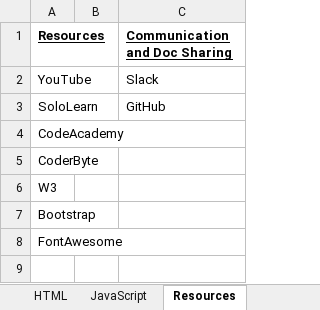
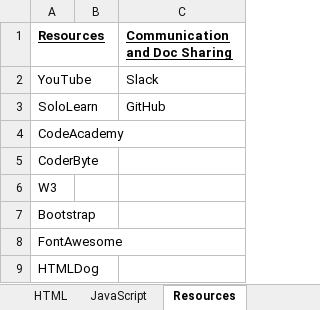
Before and after one commit to TRCoder29/MSIMBO_Assignment-1, an Excel workbook: General/Curriculum (Personalized).xlsx, sheet Resources, drawn as a sheet; values as stored, in another font and other column widths than the file's, no borders; the diff names each change by its address in the sheet, - before the commit and + after, or states it on an @@ line.

```diff
--- a/General/Curriculum (Personalized).xlsx (sheet Resources)
+++ b/General/Curriculum (Personalized).xlsx (sheet Resources)
+row 9: HTMLDog
```
Also changed, not shown: sheet Curriculum, other sheet tabs, 1 other file.
